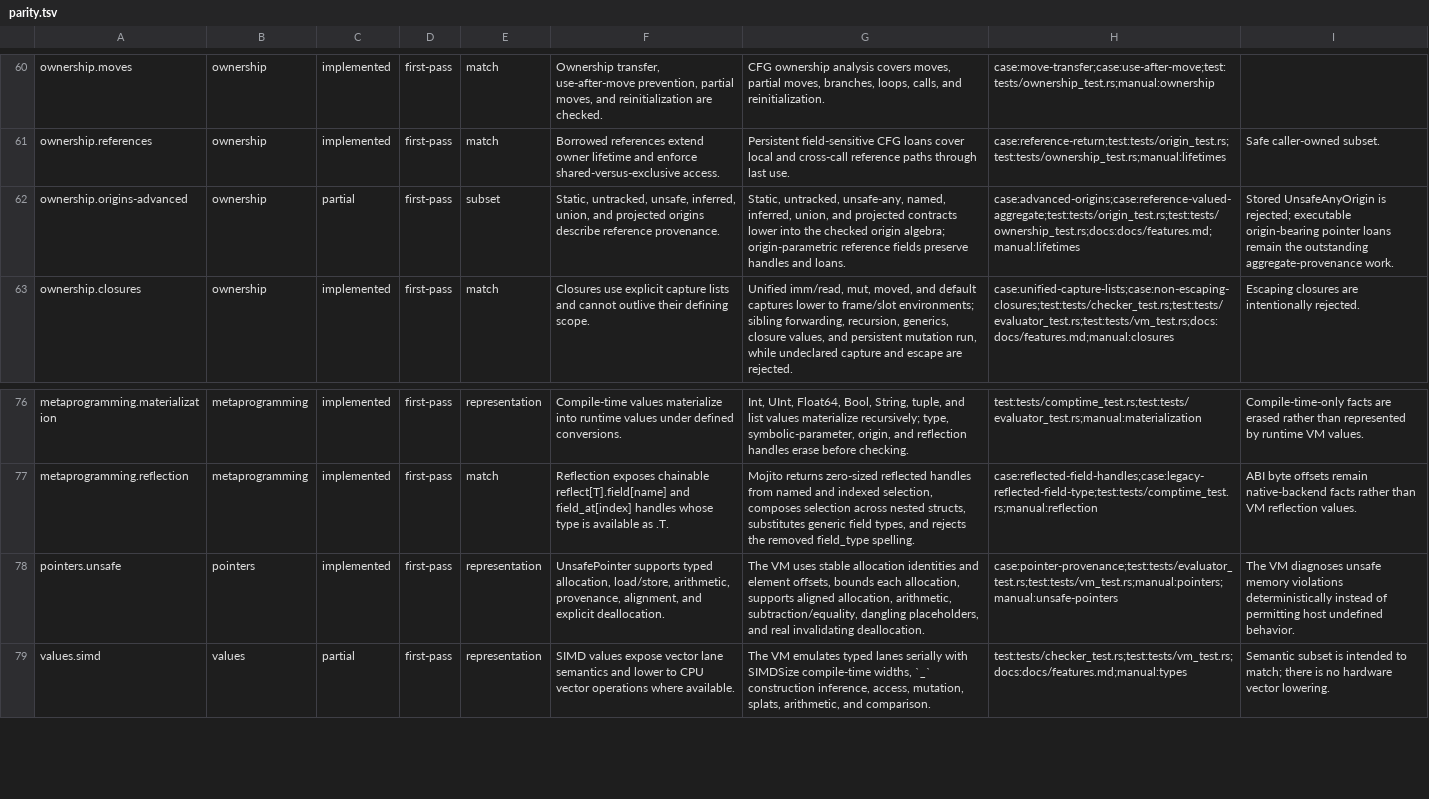
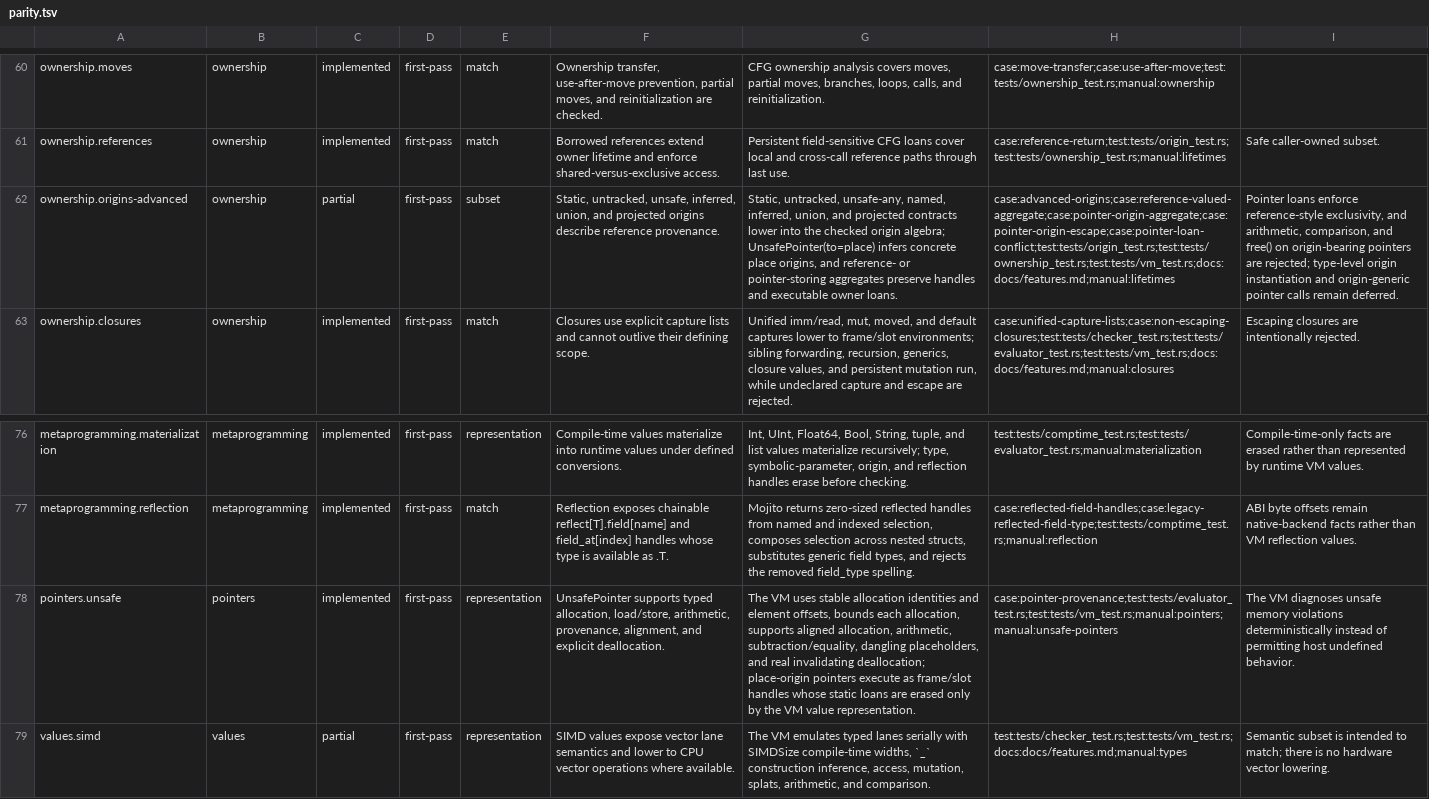
Before and after one commit to bpr/mojo-lite, a TSV file: conformance/parity.tsv, drawn as a sheet; only a part is shown, gaps mark what is left out; the diff names each change by its address in the sheet, - before the commit and + after, or states it on an @@ line.

Commit message:
Execute origin-bearing pointer loans for UnsafePointer(to=place)
- infer `PointerOrigin::Place` from the `to=` place with mutability taken from
  the owner binding; the checked pointer type retains provenance through HIR
  and MIR while the VM value stays an origin-free frame/slot handle
- lower construction to `MakeRef` plus a `BeginLoan` on the pointer binding; a
  stably bound pointer's `p[0]` derefs substitute the frozen owner place so
  owner liveness, ASAP destruction, and loan conflicts stay exact, while
  reassigned, captured, or field-loaded pointers read and write through their
  runtime handles — no VM or ownership-analysis changes
- extend the aggregate-origin gates and loan transfer to pointer-bearing types
  so pointer-storing aggregates carry executable owner loans, and let a place
  pointer bind a declared field origin parameter at aggregate-storage sites
  without inventing mutable capability
- reject dangling escape with the new `PointerEscapesOrigin` diagnostic, and
  reject non-zero offsets, pointer arithmetic and comparison, `free()`, writes
  through immutable provenance, and `to=` through `ref` bindings as a strict
  subset of Mojo's undefined-behavior surface
- rename the checker's variant-operation table to `operation_adjustments` and
  record pointer construction as `SemanticAdjustment::PointerToPlace`
- exercise construction, aliasing writes, drop timing, loan conflicts, and
  aggregate handles across checker, ownership, MIR-shape, VM, and fixture
  suites; classify `pointer-origin-escape` (reject) and `pointer-loan-conflict`
  (mojo-only) differential cases and refresh the parity ledger, architecture,
  features, and nightly-audit docs; check off roadmap task 2

```diff
--- a/conformance/parity.tsv
+++ b/conformance/parity.tsv
-G62: …origin algebra; origin-parametric reference fields preserve handles and loans.
+G62: …origin algebra; UnsafePointer(to=place) infers concrete place origins, and reference- or pointer-storing aggregates preserve handles and executable owner loans.
-H62: case:advanced-origins;case:reference-valued-aggregate;test:tests/origin_test.rs;test:tests/ownership_test.rs;docs:docs/features.md;manual:lifetimes
+H62: case:advanced-origins;case:reference-valued-aggregate;case:pointer-origin-aggregate;case:pointer-origin-escape;case:pointer-loan-conflict;test:tests/origin_test.rs;test:tests/ownership_test.rs;test:tests/vm_test.rs;docs:docs/features.md;manual:lifetimes
-I62: Stored UnsafeAnyOrigin is rejected; executable origin-bearing pointer loans remain the outstanding aggregate-provenance work.
+I62: Pointer loans enforce reference-style exclusivity, and arithmetic, comparison, and free() on origin-bearing pointers are rejected; type-level origin instantiation and origin-generic pointer calls remain deferred.
-G78: …real invalidating deallocation.
+G78: …real invalidating deallocation; place-origin pointers execute as frame/slot handles whose static loans are erased only by the VM value representation.
```
Also changed, not shown: conformance/cases.tsv, 21 other files.
